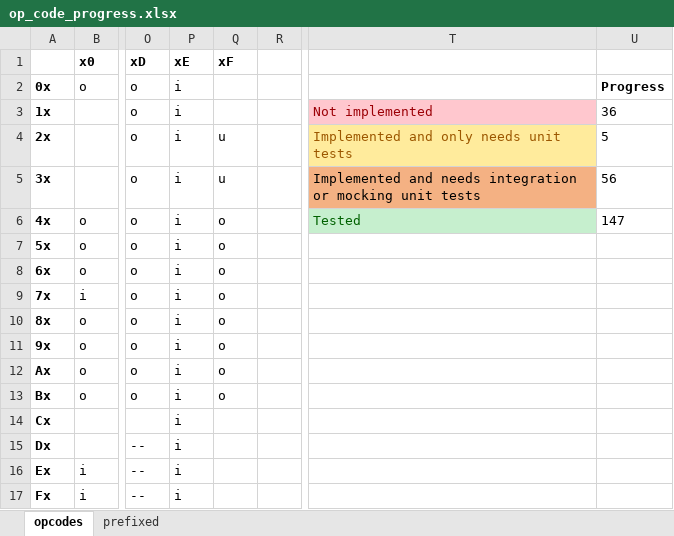
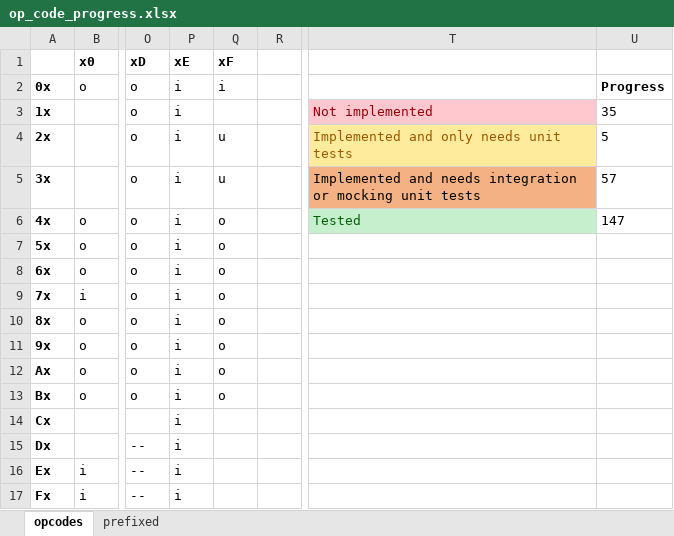
Before and after one commit to rrcwang/rusty-gb, an Excel workbook: op_code_progress.xlsx, sheet opcodes, drawn as a sheet; only a part is shown, gaps mark what is left out; values as stored, in another font and other column widths than the file's, no borders; conditional formats not drawn; the diff names each change by its address in the sheet, - before the commit and + after, or states it on an @@ line.

```diff
--- a/op_code_progress.xlsx (sheet opcodes)
+++ b/op_code_progress.xlsx (sheet opcodes)
-Q2 (xF): (empty)
+Q2 (xF): i
-U3: 36
+U3: 35
-U5: 56
+U5: 57
```
Also changed, not shown: 7 other files.
